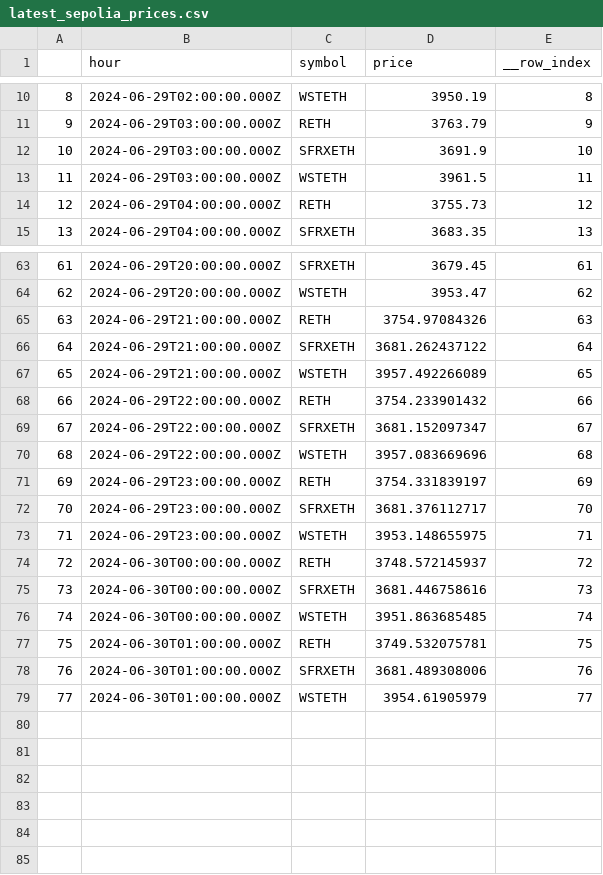
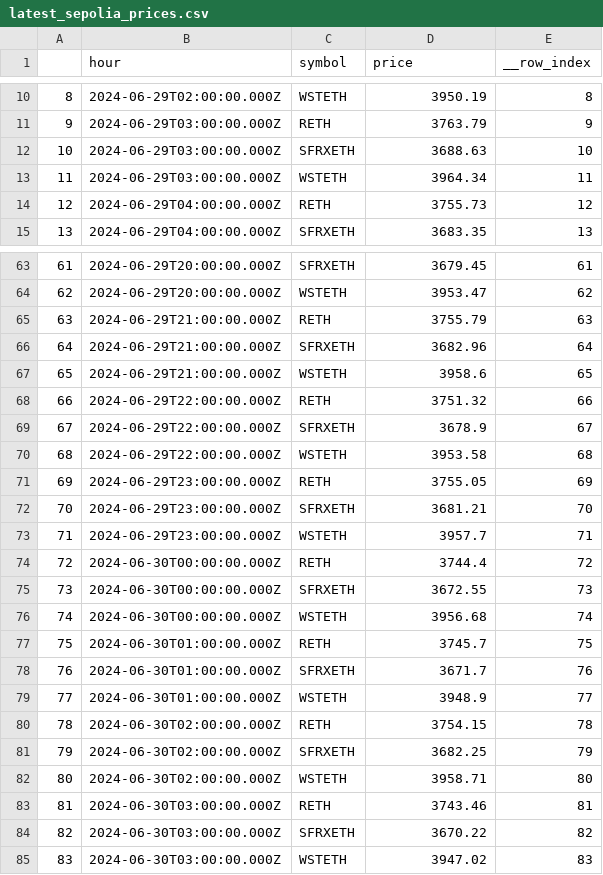
Before and after one commit to robo-advisor-lab/staked_eth_optimizer, a CSV file: data/latest_sepolia_prices.csv, drawn as a sheet; only a part is shown, gaps mark what is left out.

```diff
--- a/data/latest_sepolia_prices.csv
+++ b/data/latest_sepolia_prices.csv
@@ -11,4 +11,4 @@
 9,2024-06-29T03:00:00.000Z,RETH,3763.79,9
-10,2024-06-29T03:00:00.000Z,SFRXETH,3691.9,10
-11,2024-06-29T03:00:00.000Z,WSTETH,3961.5,11
+10,2024-06-29T03:00:00.000Z,SFRXETH,3688.63,10
+11,2024-06-29T03:00:00.000Z,WSTETH,3964.34,11
 12,2024-06-29T04:00:00.000Z,RETH,3755.73,12
@@ -64,16 +64,22 @@
 62,2024-06-29T20:00:00.000Z,WSTETH,3953.47,62
-63,2024-06-29T21:00:00.000Z,RETH,3754.97084326,63
-64,2024-06-29T21:00:00.000Z,SFRXETH,3681.262437122,64
-65,2024-06-29T21:00:00.000Z,WSTETH,3957.492266089,65
-66,2024-06-29T22:00:00.000Z,RETH,3754.233901432,66
-67,2024-06-29T22:00:00.000Z,SFRXETH,3681.152097347,67
-68,2024-06-29T22:00:00.000Z,WSTETH,3957.083669696,68
-69,2024-06-29T23:00:00.000Z,RETH,3754.331839197,69
-70,2024-06-29T23:00:00.000Z,SFRXETH,3681.376112717,70
-71,2024-06-29T23:00:00.000Z,WSTETH,3953.148655975,71
-72,2024-06-30T00:00:00.000Z,RETH,3748.572145937,72
-73,2024-06-30T00:00:00.000Z,SFRXETH,3681.446758616,73
-74,2024-06-30T00:00:00.000Z,WSTETH,3951.863685485,74
-75,2024-06-30T01:00:00.000Z,RETH,3749.532075781,75
-76,2024-06-30T01:00:00.000Z,SFRXETH,3681.489308006,76
-77,2024-06-30T01:00:00.000Z,WSTETH,3954.61905979,77
+63,2024-06-29T21:00:00.000Z,RETH,3755.79,63
+64,2024-06-29T21:00:00.000Z,SFRXETH,3682.96,64
+65,2024-06-29T21:00:00.000Z,WSTETH,3958.6,65
+66,2024-06-29T22:00:00.000Z,RETH,3751.32,66
+67,2024-06-29T22:00:00.000Z,SFRXETH,3678.9,67
+68,2024-06-29T22:00:00.000Z,WSTETH,3953.58,68
+69,2024-06-29T23:00:00.000Z,RETH,3755.05,69
+70,2024-06-29T23:00:00.000Z,SFRXETH,3681.21,70
+71,2024-06-29T23:00:00.000Z,WSTETH,3957.7,71
+72,2024-06-30T00:00:00.000Z,RETH,3744.4,72
+73,2024-06-30T00:00:00.000Z,SFRXETH,3672.55,73
+74,2024-06-30T00:00:00.000Z,WSTETH,3956.68,74
+75,2024-06-30T01:00:00.000Z,RETH,3745.7,75
+76,2024-06-30T01:00:00.000Z,SFRXETH,3671.7,76
+77,2024-06-30T01:00:00.000Z,WSTETH,3948.9,77
+78,2024-06-30T02:00:00.000Z,RETH,3754.15,78
+79,2024-06-30T02:00:00.000Z,SFRXETH,3682.25,79
+80,2024-06-30T02:00:00.000Z,WSTETH,3958.71,80
+81,2024-06-30T03:00:00.000Z,RETH,3743.46,81
+82,2024-06-30T03:00:00.000Z,SFRXETH,3670.22,82
+83,2024-06-30T03:00:00.000Z,WSTETH,3947.02,83
```
Also changed, not shown: 6 other files.
